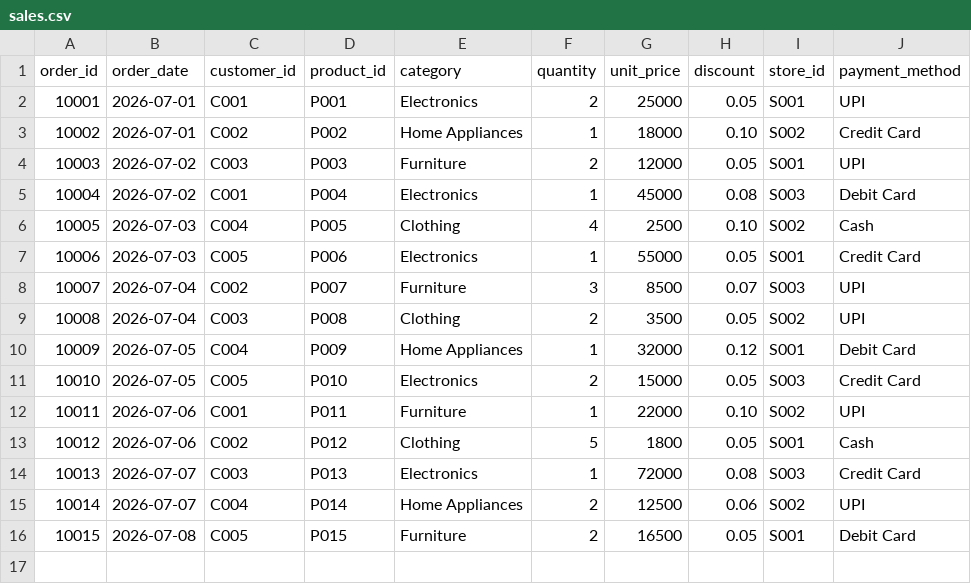
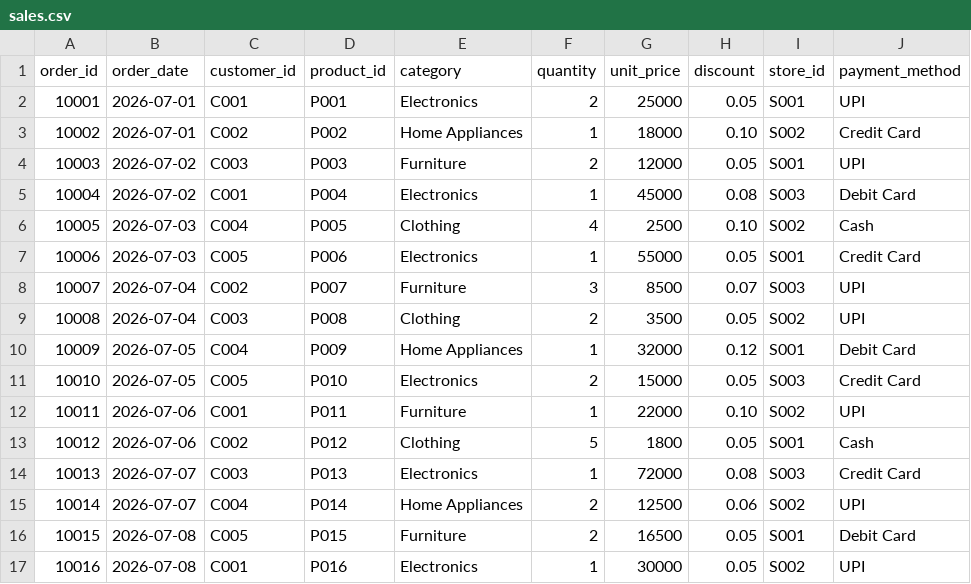
Before and after one commit to ramakrishna-vulli/gcp-retail-data-engineering-pipeline, a CSV file: data/sales.csv, drawn as a sheet; the diff names each change by its address in the sheet, - before the commit and + after, or states it on an @@ line.

```diff
--- a/data/sales.csv
+++ b/data/sales.csv
+row 17: 10016 | 2026-07-08 | C001 | P016 | Electronics | 1 | 30000 | 0.05 | S002 | UPI
```
Also changed, not shown: 4 other files.
